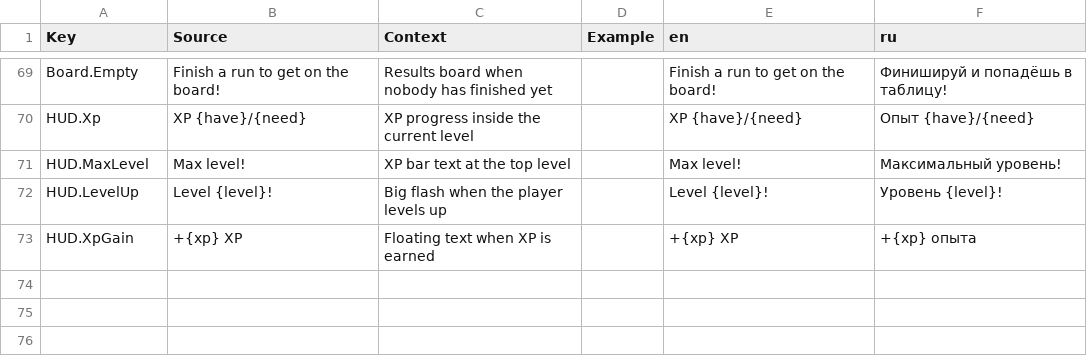
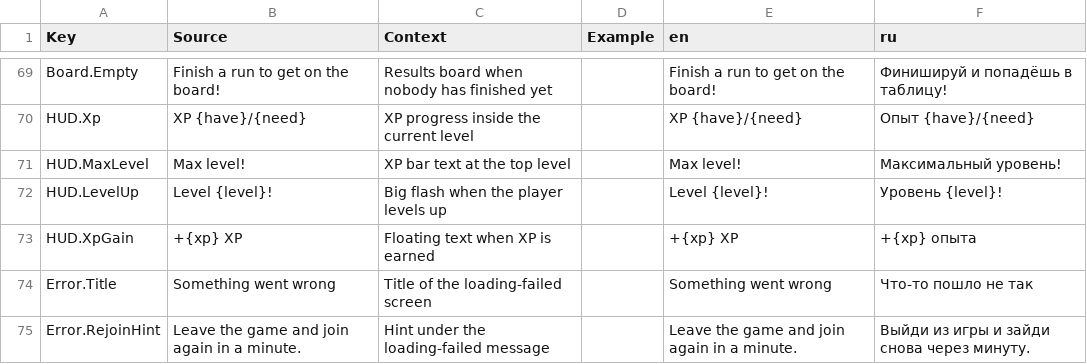
Before and after one commit to whynotamvs-cell/mini-champions, a CSV file: src/localization/UI.csv, drawn as a sheet; only a part is shown, gaps mark what is left out.

```diff
--- a/src/localization/UI.csv
+++ b/src/localization/UI.csv
@@ -73 +73,3 @@ HUD.LevelUp,Level {level}!,Big flash when the player levels up,,Level {level}!,
 HUD.XpGain,+{xp} XP,Floating text when XP is earned,,+{xp} XP,+{xp} опыта
+Error.Title,Something went wrong,Title of the loading-failed screen,,Something went wrong,Что-то пошло не так
+Error.RejoinHint,Leave the game and join again in a minute.,Hint under the loading-failed message,,Leave the game and join again in a minute.,Выйди из игры и зайди снова через минуту.
```
Also changed, not shown: 2 other files.
